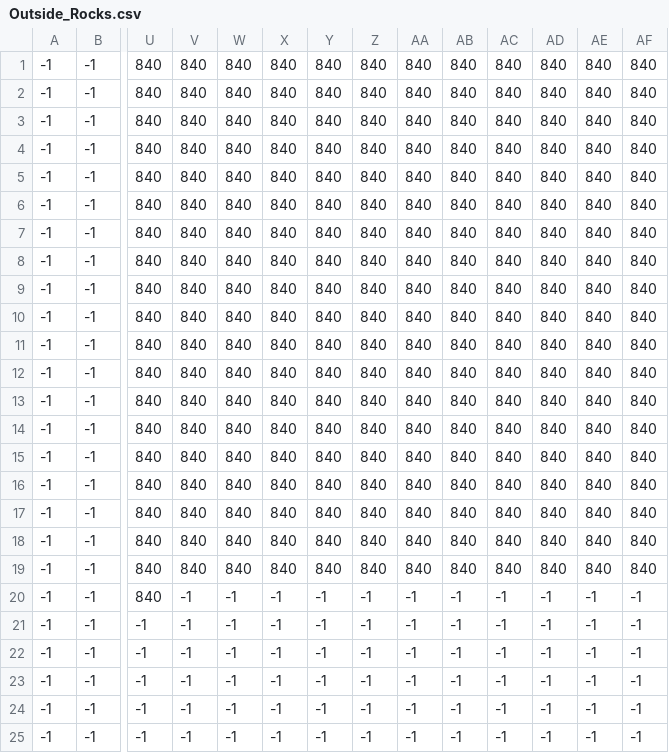
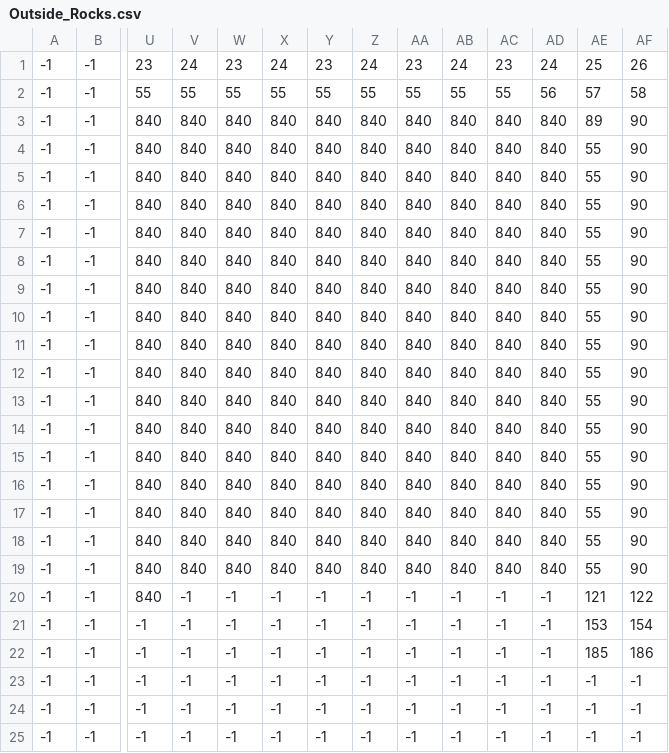
Before and after one commit to L-o-rd/meadows-pas, a CSV file: Meadows.Content/Levels/Outside_Rocks.csv, drawn as a sheet; only a part is shown, gaps mark what is left out; removed rows and columns are numbered as before the commit, all else as after; rows hold the shown columns only; the diff names each change by its address in the sheet, - before the commit and + after, or states it on an @@ line.

```diff
--- a/Meadows.Content/Levels/Outside_Rocks.csv
+++ b/Meadows.Content/Levels/Outside_Rocks.csv
-row 1: -1 | -1 | 840 | 840 | 840 | 840 | 840 | 840 | 840 | 840 | 840 | 840 | 840 | 840
-row 2: -1 | -1 | 840 | 840 | 840 | 840 | 840 | 840 | 840 | 840 | 840 | 840 | 840 | 840
+row 1: -1 | -1 | 23 | 24 | 23 | 24 | 23 | 24 | 23 | 24 | 23 | 24 | 25 | 26
+row 2: -1 | -1 | 55 | 55 | 55 | 55 | 55 | 55 | 55 | 55 | 55 | 56 | 57 | 58
-AE3: 840
+AE3: 89
-AF3:AF19: 840
+AF3:AF19: 90
-AE4:AE19: 840
+AE4:AE19: 55
-AE20: -1
+AE20: 121
-AF20: -1
+AF20: 122
-AE21: -1
+AE21: 153
-AF21: -1
+AF21: 154
-AE22: -1
+AE22: 185
-AF22: -1
+AF22: 186
```
Also changed, not shown: Meadows.Content/Levels/Outside_Outside.csv, Meadows.Content/Levels/Outside_OutsideOver.csv, 11 other files.
